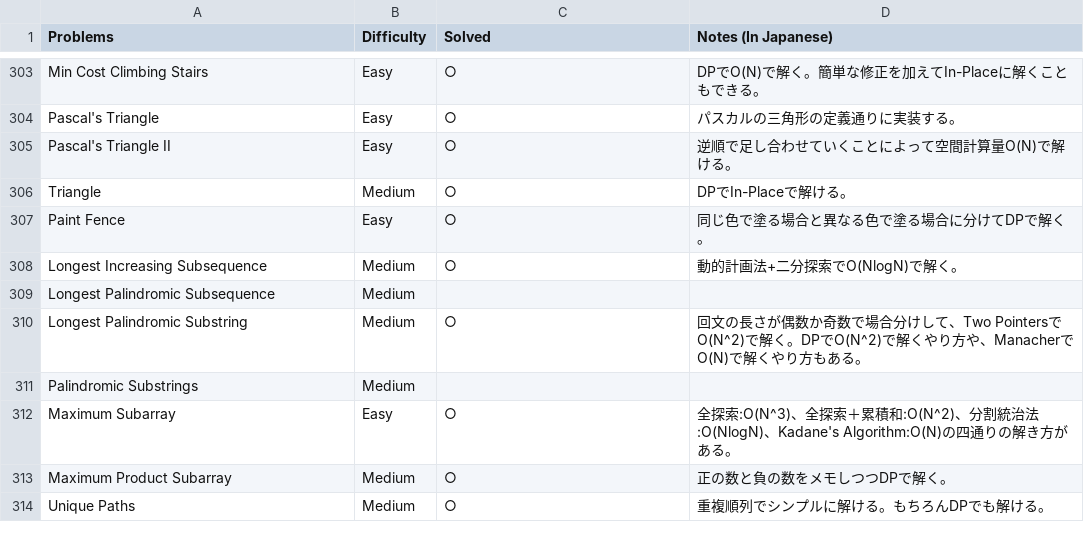
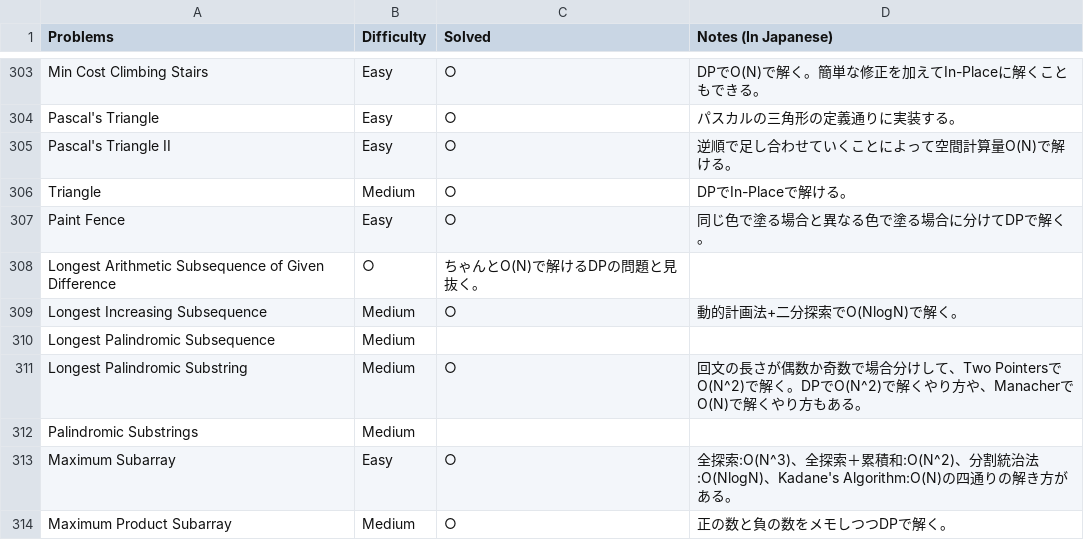
Before and after one commit to sokazaki/leetcode_solutions, a CSV file: todo_list.csv, drawn as a sheet; only a part is shown, gaps mark what is left out; the shorter side is filled out with more unchanged rows.

Commit message:
Update todo_list.csv

```diff
--- a/todo_list.csv
+++ b/todo_list.csv
@@ -307,2 +307,3 @@ Triangle,Medium,○,DPでIn-Placeで解ける。
 Paint Fence,Easy,○,同じ色で塗る場合と異なる色で塗る場合に分けてDPで解く。
+Longest Arithmetic Subsequence of Given Difference,○,ちゃんとO(N)で解けるDPの問題と見抜く。
 Longest Increasing Subsequence,Medium,○,動的計画法+二分探索でO(NlogN)で解く。
```
